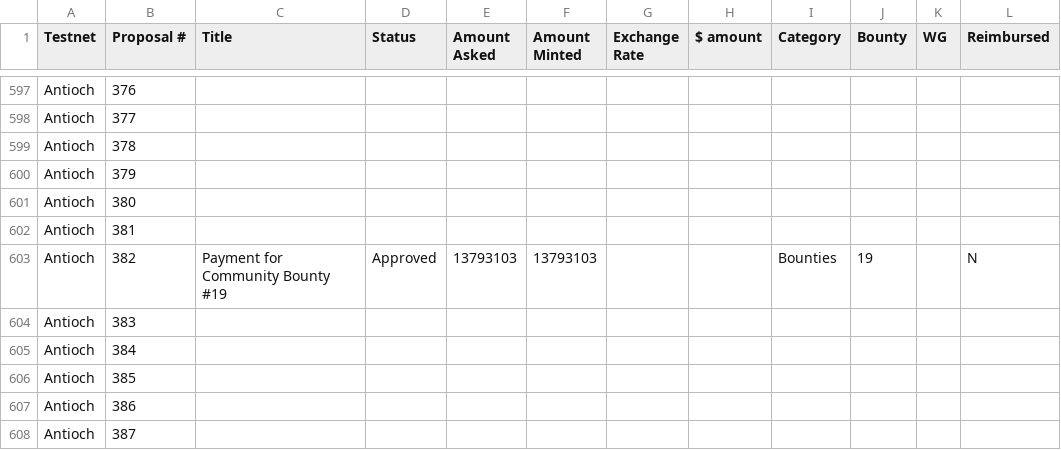
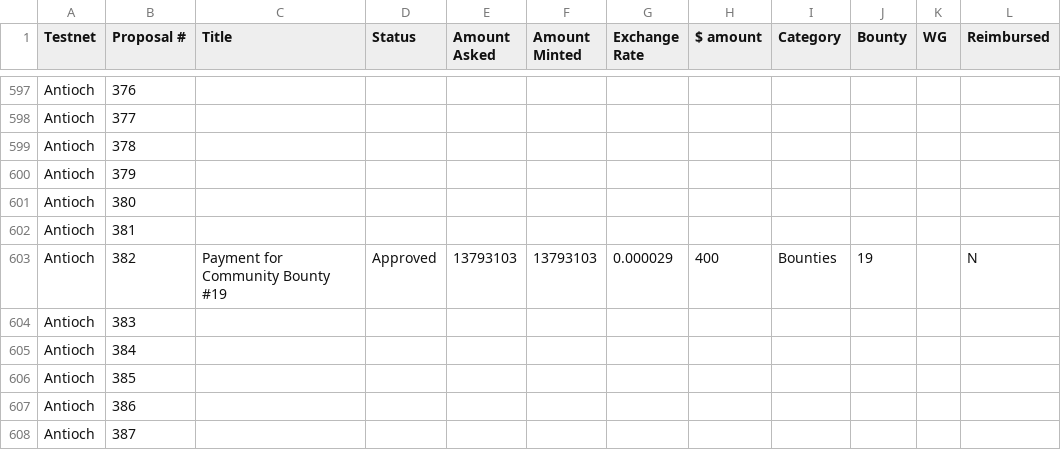
Before and after one commit to jacklee2020716/community-repo, a CSV file: documentation/spending_proposal_categories.csv, drawn as a sheet; only a part is shown, gaps mark what is left out.

Commit message:
Update spending_proposal_categories.csv

```diff
--- a/documentation/spending_proposal_categories.csv
+++ b/documentation/spending_proposal_categories.csv
@@ -602,3 +602,3 @@ Antioch,380,,,,,,,,,,
 Antioch,381,,,,,,,,,,
-Antioch,382,Payment for Community Bounty #19,Approved,13793103,13793103,,,Bounties,19,,N
+Antioch,382,Payment for Community Bounty #19,Approved,13793103,13793103,0.000029,400,Bounties,19,,N
 Antioch,383,,,,,,,,,,
```
